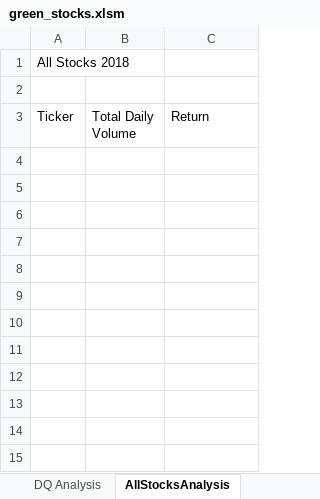
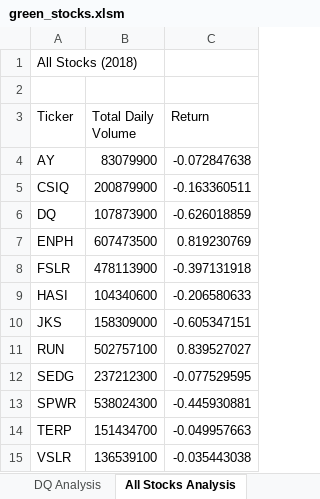
Before and after one commit to NCarr2021/stock-analysis, an Excel workbook: green_stocks.xlsm, sheet All Stocks Analysis, drawn as a sheet; values as stored, in another font and other column widths than the file's, no borders; the diff names each change by its address in the sheet, - before the commit and + after, or states it on an @@ line.

Commit message:
Stock Analysis Update
Reuse code from original DQAnalysis (DQ stock only) to code for all stocks

```diff
--- a/green_stocks.xlsm (sheet All Stocks Analysis)
+++ b/green_stocks.xlsm (sheet All Stocks Analysis)
-sheet tab: AllStocksAnalysis
+sheet tab: All Stocks Analysis
-A1 (Ticker): All Stocks 2018
+A1 (Ticker): All Stocks (2018)
+row 4: AY | 83079900 | -0.072847638
+row 5: CSIQ | 200879900 | -0.163360511
+row 6: DQ | 107873900 | -0.626018859
+row 7: ENPH | 607473500 | 0.819230769
+row 8: FSLR | 478113900 | -0.397131918
+row 9: HASI | 104340600 | -0.206580633
+row 10: JKS | 158309000 | -0.605347151
+row 11: RUN | 502757100 | 0.839527027
+row 12: SEDG | 237212300 | -0.077529595
+row 13: SPWR | 538024300 | -0.445930881
+row 14: TERP | 151434700 | -0.049957663
+row 15: VSLR | 136539100 | -0.035443038
```
